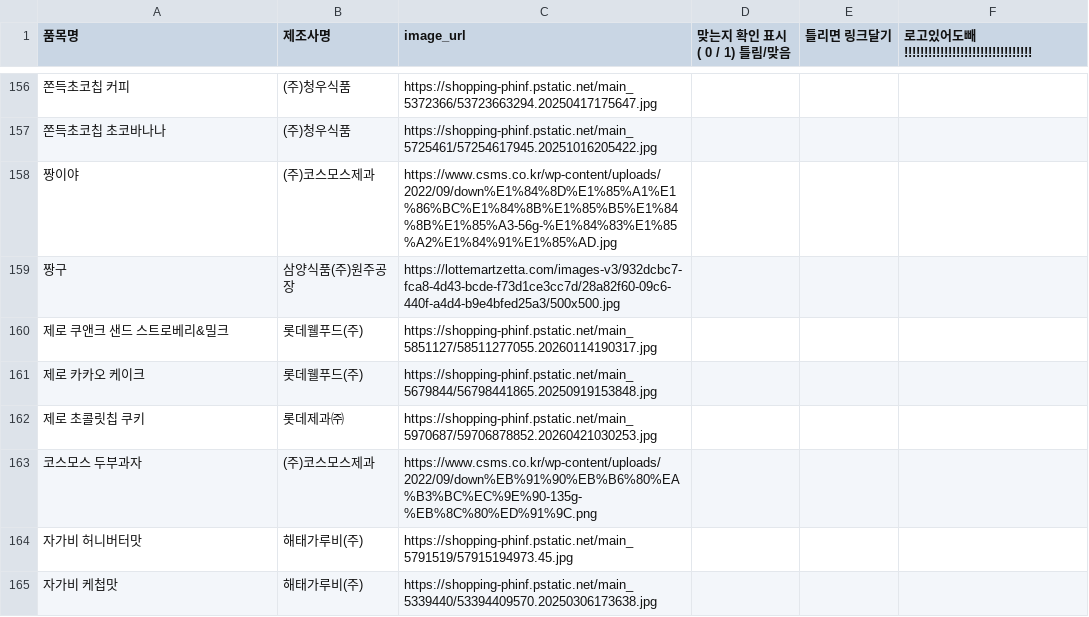
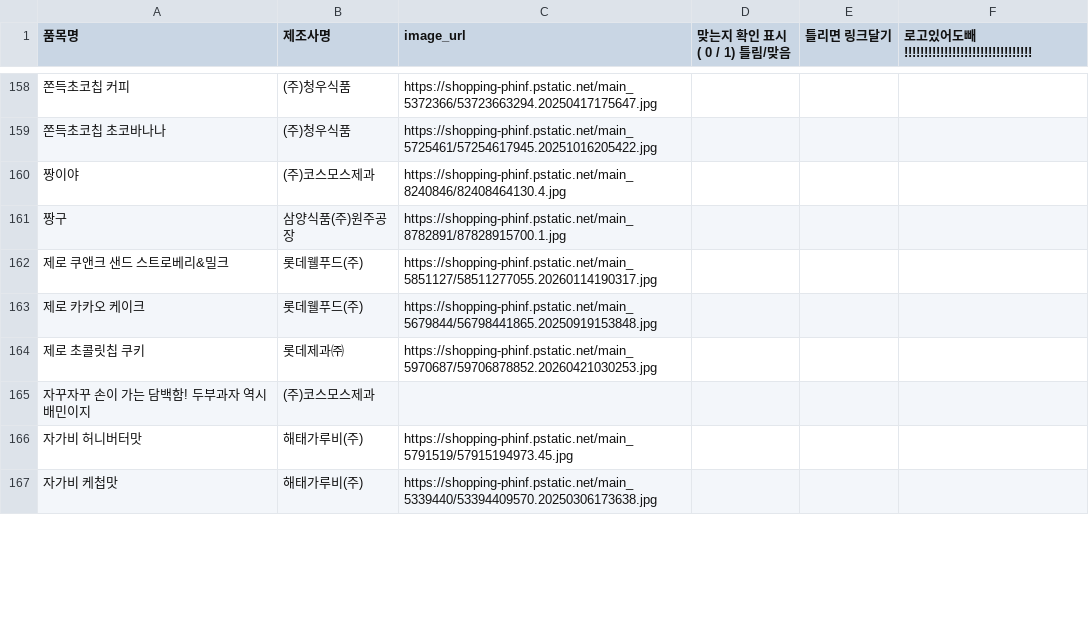
Before and after one commit to millet-birb/snack, a CSV file: backend/app/data/product_images_final.csv, drawn as a sheet; only a part is shown, gaps mark what is left out; removed rows and columns are numbered as before the commit, all else as after; the diff covers the shown part only; the diff names each change by its address in the sheet, - before the commit and + after, or states it on an @@ line.

```diff
--- a/backend/app/data/product_images_final.csv
+++ b/backend/app/data/product_images_final.csv
-C160 (image_url): https://www.csms.co.kr/wp-content/uploads/2022/09/down%E1%84%8D%E1%85%A1%E1%86%BC%E1%84%8B%E1%85%B5%E1%84%8B%E1%85%A3-56g-%E1%84%83%E1%85%A2%E1%84%91%E1%85%AD.jpg
+C160 (image_url): https://shopping-phinf.pstatic.net/main_8240846/82408464130.4.jpg
-C161 (image_url): https://lottemartzetta.com/images-v3/932dcbc7-fca8-4d43-bcde-f73d1ce3cc7d/28a82f60-09c6-440f-a4d4-b9e4bfed25a3/500x500.jpg
+C161 (image_url): https://shopping-phinf.pstatic.net/main_8782891/87828915700.1.jpg
-row 163: 코스모스 두부과자 | (주)코스모스제과 | https://www.csms.co.kr/wp-content/uploads/2022/09/down%EB%91%90%EB%B6%80%EA%B3%BC%EC%9E%90-135g-%EB%8C%80%ED%91%9C.png
+row 165: 자꾸자꾸 손이 가는 담백함! 두부과자 역시 배민이지 | (주)코스모스제과
```
Also changed, not shown: 6 added rows and 83 edited cells elsewhere in this file, 9 other files.
